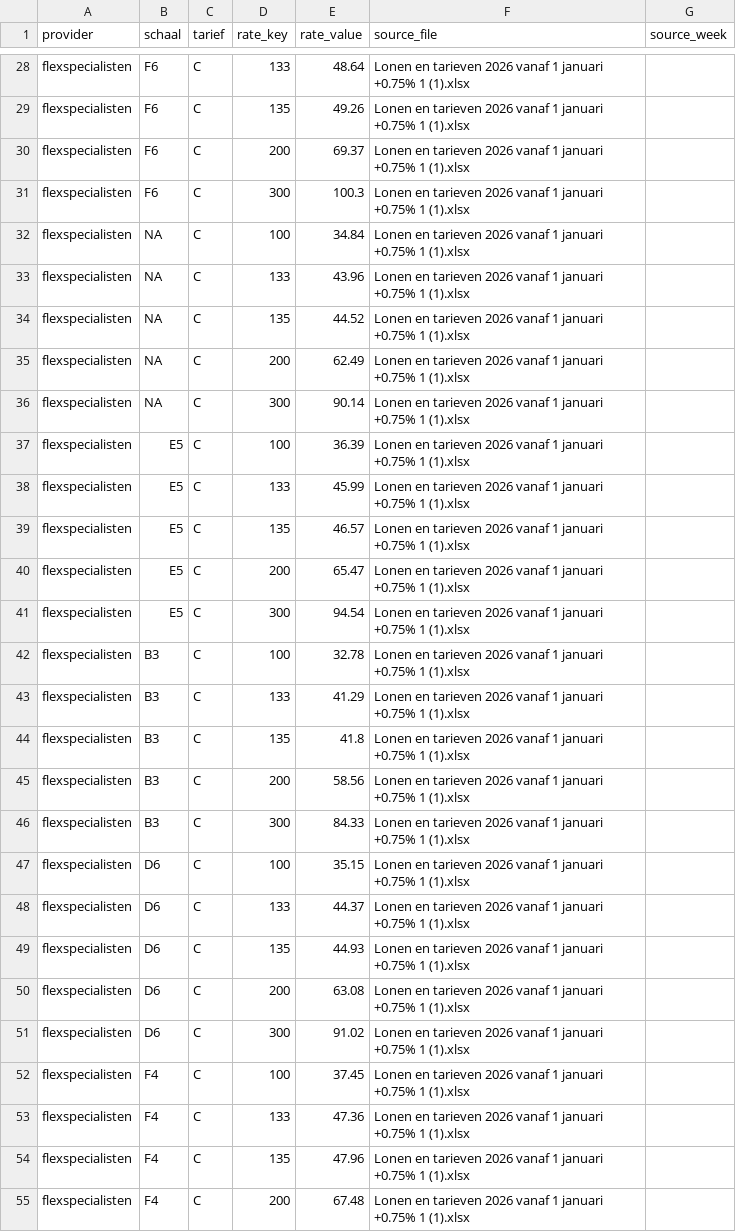
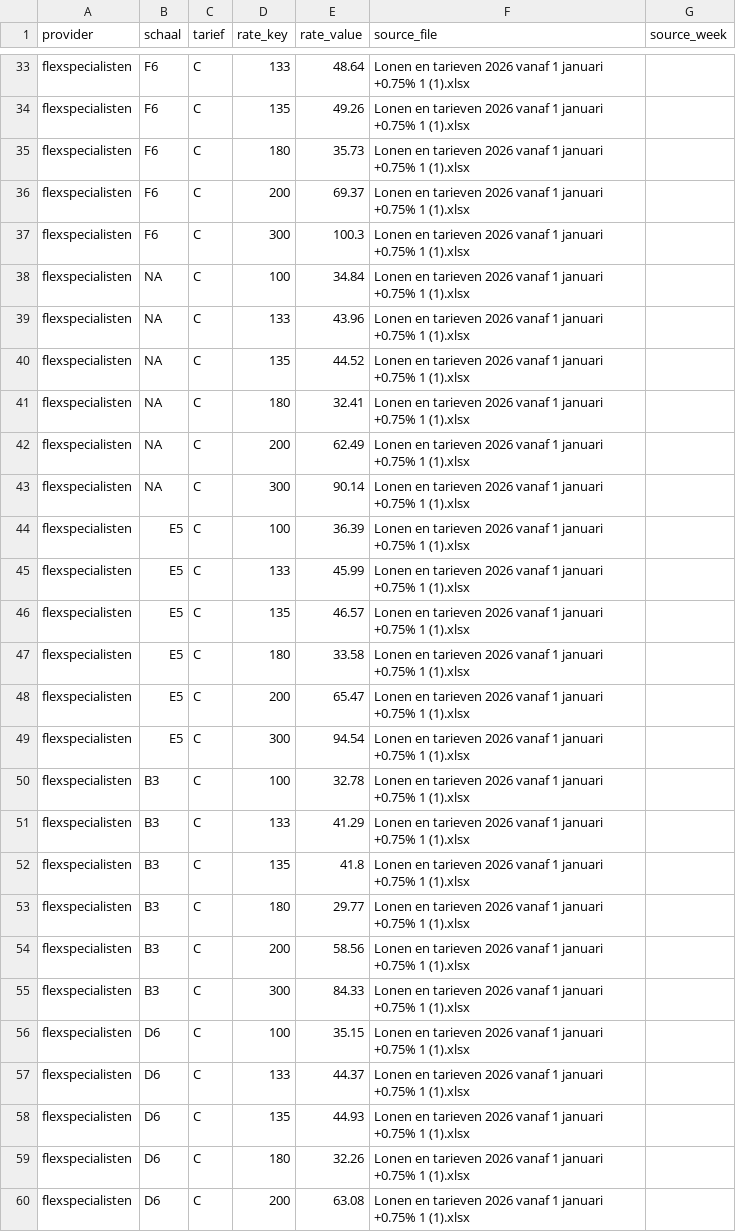
Before and after one commit to tombeckers/padifood-backend, a CSV file: output/flexspecialisten_wagegroup_rate_card.csv, drawn as a sheet; only a part is shown, gaps mark what is left out; the shorter side is filled out with more unchanged rows; the diff covers the shown part only; the diff names each change by its address in the sheet, - before the commit and + after, or states it on an @@ line.

```diff
--- a/output/flexspecialisten_wagegroup_rate_card.csv
+++ b/output/flexspecialisten_wagegroup_rate_card.csv
+row 35: flexspecialisten | F6 | C | 180 | 35.73 | Lonen en tarieven 2026 vanaf 1 januari +0.75% 1 (1).xlsx
+row 41: flexspecialisten | NA | C | 180 | 32.41 | Lonen en tarieven 2026 vanaf 1 januari +0.75% 1 (1).xlsx
+row 47: flexspecialisten | E5 | C | 180 | 33.58 | Lonen en tarieven 2026 vanaf 1 januari +0.75% 1 (1).xlsx
+row 53: flexspecialisten | B3 | C | 180 | 29.77 | Lonen en tarieven 2026 vanaf 1 januari +0.75% 1 (1).xlsx
+row 59: flexspecialisten | D6 | C | 180 | 32.26 | Lonen en tarieven 2026 vanaf 1 januari +0.75% 1 (1).xlsx
```
Also changed, not shown: 24 added rows elsewhere in this file, output/otto_wagegroup_person_rates.csv, output/otto_wagegroup_rate_card.csv, 25 other files.
